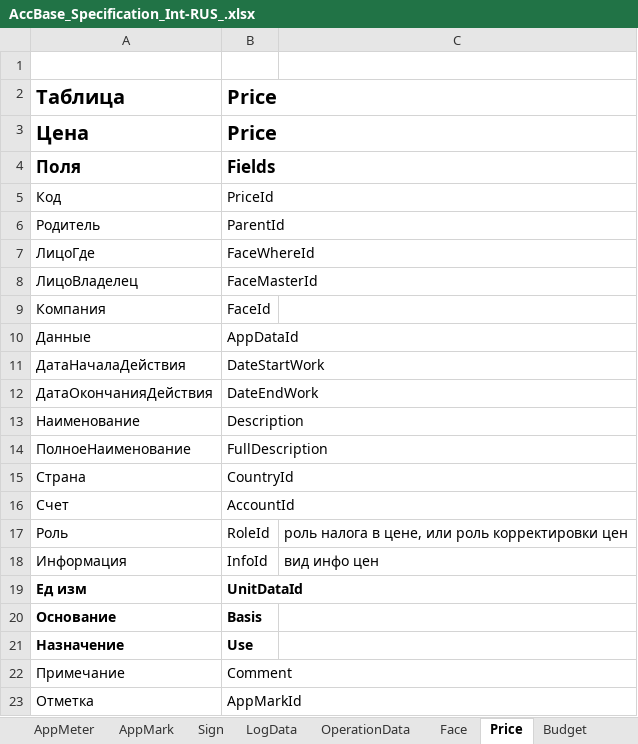
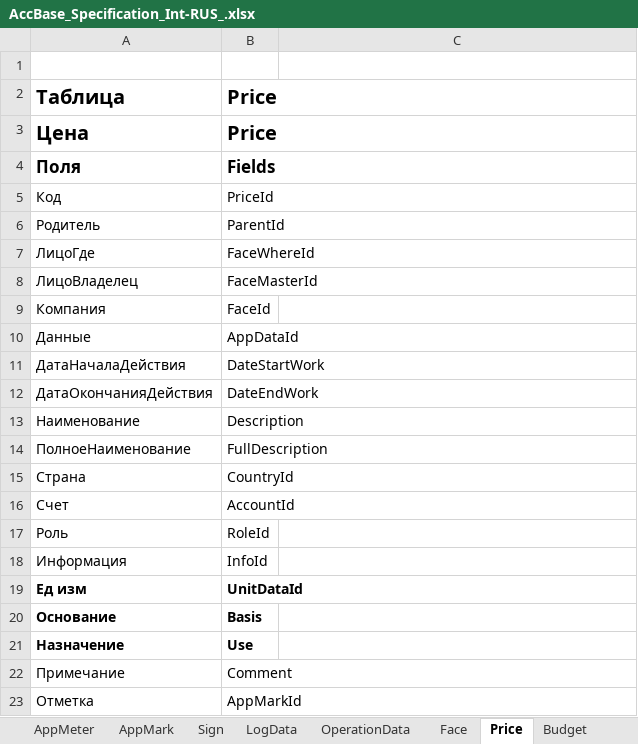
Before and after one commit to KursakovSA/AccBase, an Excel workbook: AccBase_Specification_Int-RUS_.xlsx, sheet Price, drawn as a sheet; values as stored, in another font and other column widths than the file's, no borders; the diff names each change by its address in the sheet, - before the commit and + after, or states it on an @@ line.

Commit message:
Add files via upload

```diff
--- a/AccBase_Specification_Int-RUS_.xlsx (sheet Price)
+++ b/AccBase_Specification_Int-RUS_.xlsx (sheet Price)
-C17: роль налога в цене, или роль корректировки цен
+C17: (empty)
-C18: вид инфо цен
+C18: (empty)
```
Also changed, not shown: sheet InfoData.
